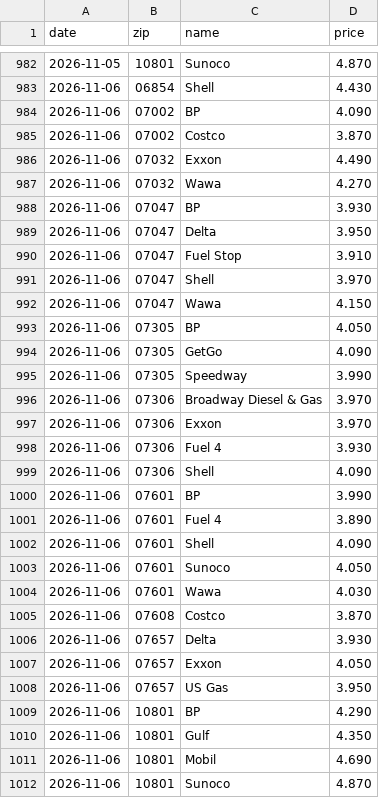
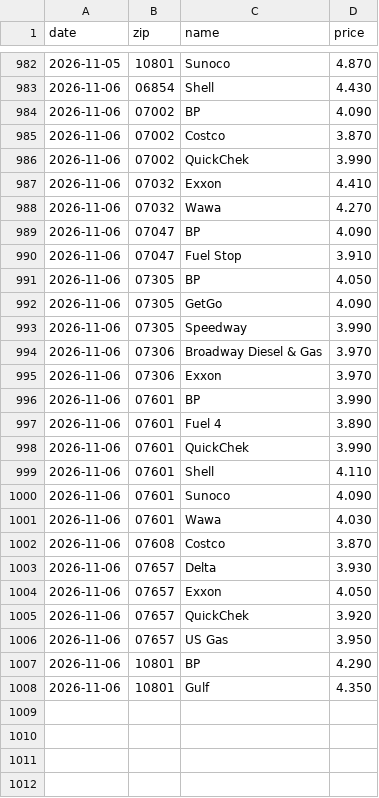
Before and after one commit to dreamerskymaster/costco_fuel_notifier, a CSV file: data/us_station_history.csv, drawn as a sheet; only a part is shown, gaps mark what is left out.

```diff
--- a/data/us_station_history.csv
+++ b/data/us_station_history.csv
@@ -985,9 +985,7 @@ date,zip,name,price
 2026-11-06,07002,Costco,3.870
-2026-11-06,07032,Exxon,4.490
+2026-11-06,07002,QuickChek,3.990
+2026-11-06,07032,Exxon,4.410
 2026-11-06,07032,Wawa,4.270
-2026-11-06,07047,BP,3.930
-2026-11-06,07047,Delta,3.950
+2026-11-06,07047,BP,4.090
 2026-11-06,07047,Fuel Stop,3.910
-2026-11-06,07047,Shell,3.970
-2026-11-06,07047,Wawa,4.150
 2026-11-06,07305,BP,4.050
@@ -997,8 +995,7 @@ date,zip,name,price
 2026-11-06,07306,Exxon,3.970
-2026-11-06,07306,Fuel 4,3.930
-2026-11-06,07306,Shell,4.090
 2026-11-06,07601,BP,3.990
 2026-11-06,07601,Fuel 4,3.890
-2026-11-06,07601,Shell,4.090
-2026-11-06,07601,Sunoco,4.050
+2026-11-06,07601,QuickChek,3.990
+2026-11-06,07601,Shell,4.110
+2026-11-06,07601,Sunoco,4.090
 2026-11-06,07601,Wawa,4.030
@@ -1007,2 +1004,3 @@ date,zip,name,price
 2026-11-06,07657,Exxon,4.050
+2026-11-06,07657,QuickChek,3.920
 2026-11-06,07657,US Gas,3.950
@@ -1010,3 +1008 @@ date,zip,name,price
 2026-11-06,10801,Gulf,4.350
-2026-11-06,10801,Mobil,4.690
-2026-11-06,10801,Sunoco,4.870
```
Also changed, not shown: 2 other files.
